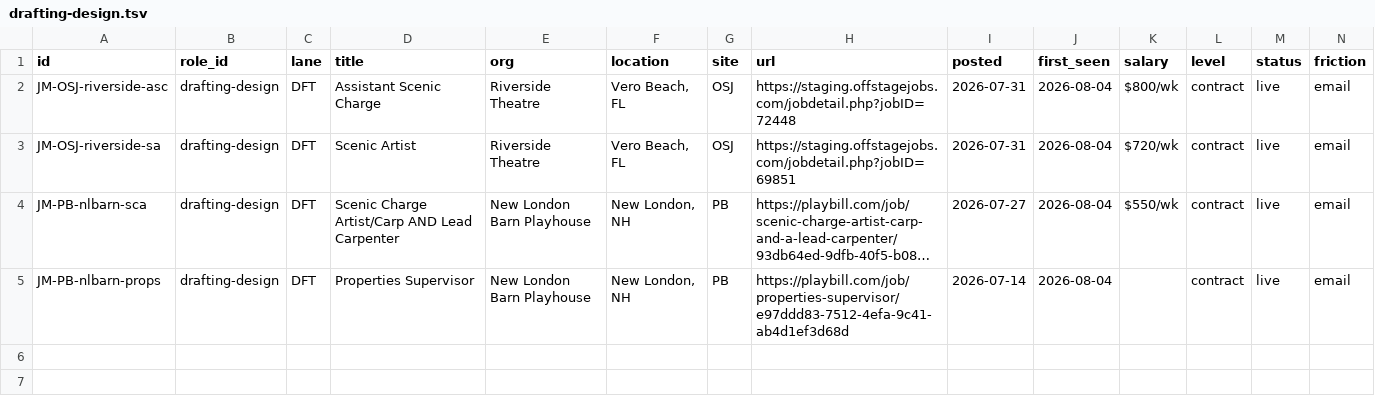
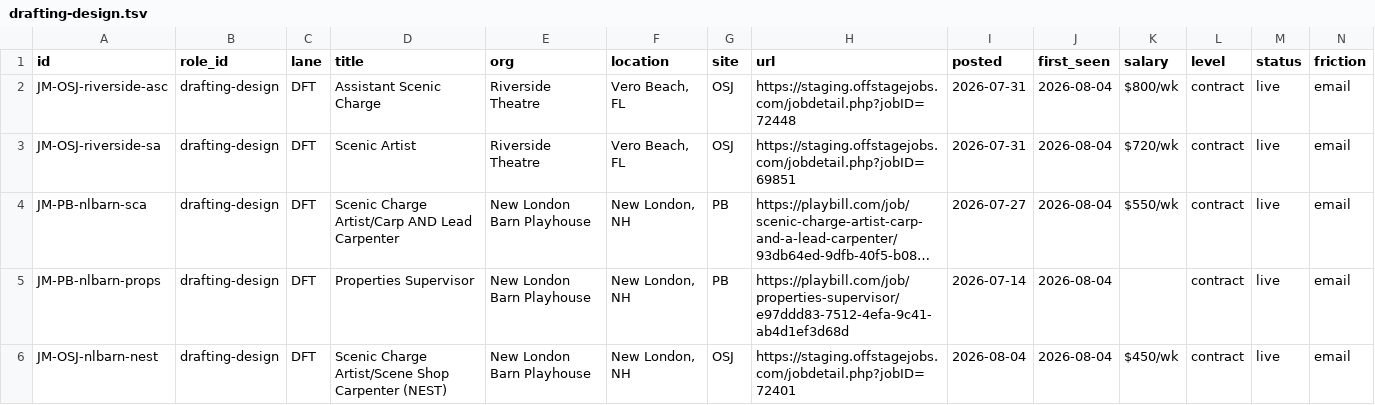
Before and after one commit to mawizorek/ClickUp_apps, a TSV file: routines/job-market-state/drafting-design.tsv, drawn as a sheet; only a part is shown; long unchanged cells end in …; rows hold the shown columns only; the diff names each change by its address in the sheet, - before the commit and + after, or states it on an @@ line.

Commit message:
data(job-market): drafting-design +1 — NLB Scenic Charge/Carp NEST ($450/wk); posted date unavailable on board, first_seen used per the APAP precedent; 5 live

```diff
--- a/routines/job-market-state/drafting-design.tsv
+++ b/routines/job-market-state/drafting-design.tsv
+row 6: JM-OSJ-nlbarn-nest | drafting-design | DFT | Scenic Charge Artist/Scene Shop Carpenter (NEST) | New London Barn Playhouse | New London, NH | OSJ | https://staging.offstagejobs.com/jobdetail.php?jobID=72401 | 2026-08-04 | 2026-08-04 | $450/wk | contract | live | email
```
